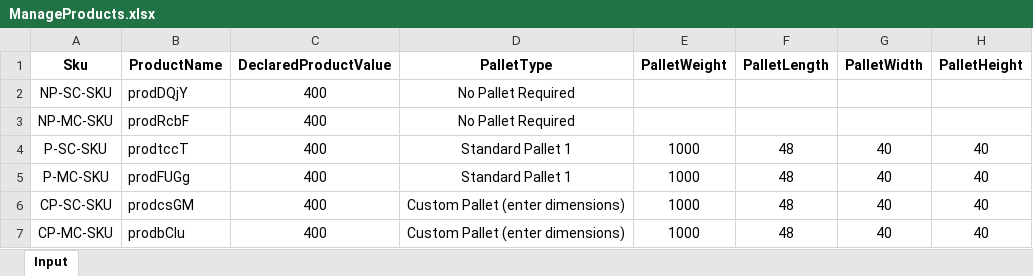
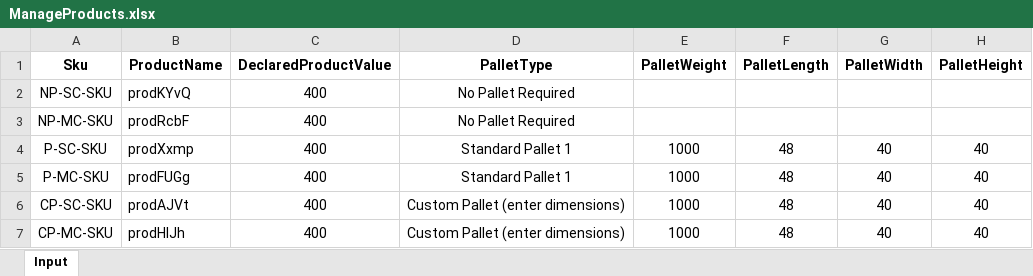
Before and after one commit to pgupta26/qualitesoft, an Excel workbook: binaries/FCfiles/ManageProducts/ManageProducts.xlsx, sheet Input, drawn as a sheet; only a part is shown; values as stored, in another font and other column widths than the file's, no borders; the diff names each change by its address in the sheet, - before the commit and + after, or states it on an @@ line.

```diff
--- a/binaries/FCfiles/ManageProducts/ManageProducts.xlsx (sheet Input)
+++ b/binaries/FCfiles/ManageProducts/ManageProducts.xlsx (sheet Input)
-B2 (ProductName): prodDQjY
+B2 (ProductName): prodKYvQ
-B4 (ProductName): prodtccT
+B4 (ProductName): prodXxmp
-B6 (ProductName): prodcsGM
+B6 (ProductName): prodAJVt
-B7 (ProductName): prodbCIu
+B7 (ProductName): prodHlJh
```
Also changed, not shown: binaries/FCfiles/ManageBilling/ManageBilling.xlsx, binaries/FCfiles/ManageBilling/QuickQuoteTestData.xlsx, 14 other files.
